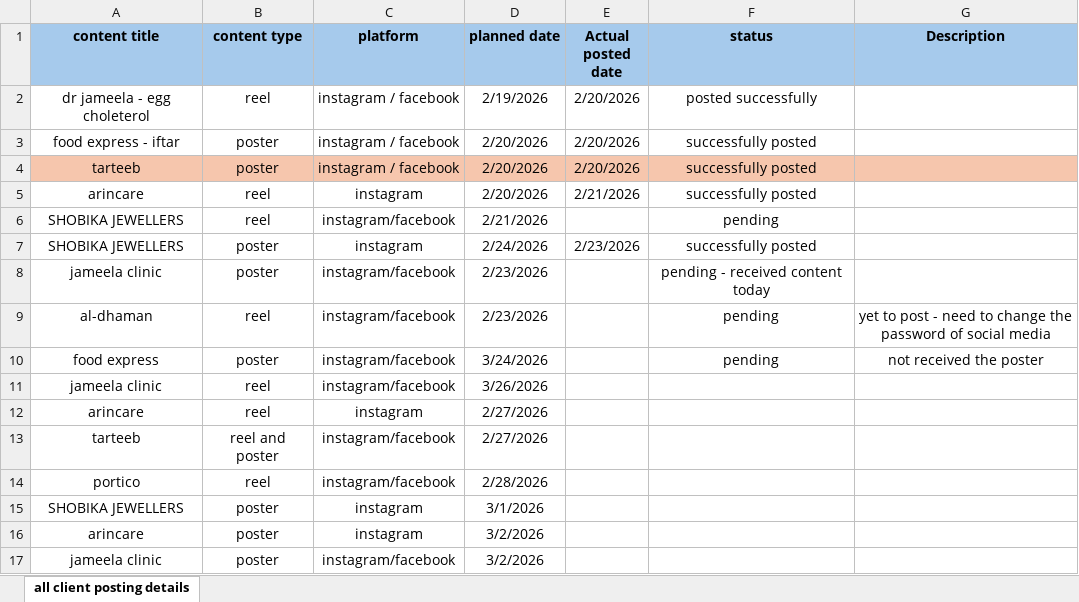
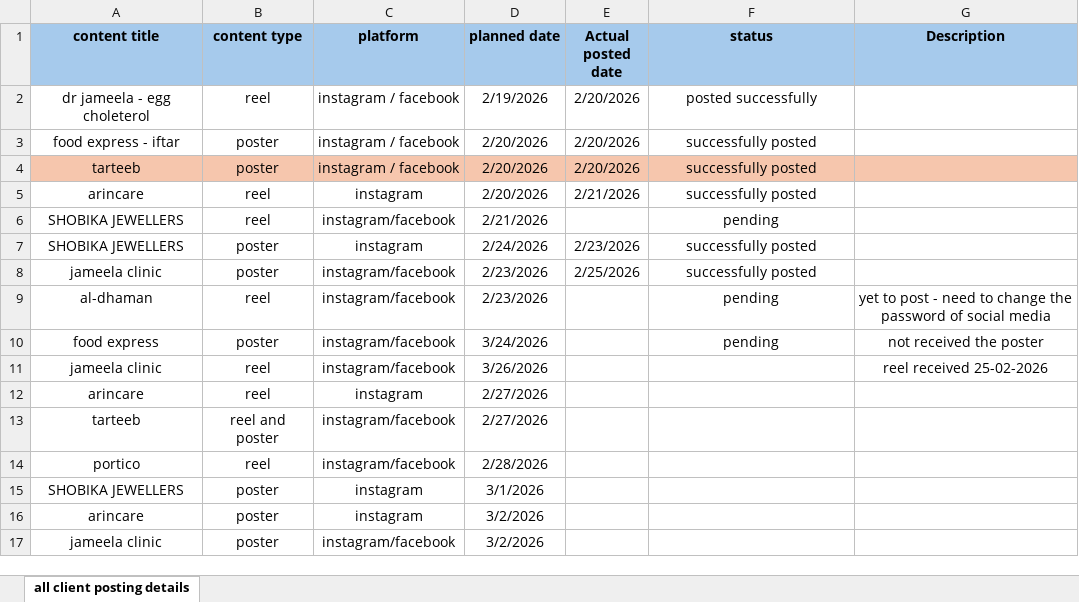
Before and after one commit to codebae-in/me-media, an Excel workbook: client posts status.xlsx, sheet all client posting details, drawn as a sheet; values as stored, in another font and other column widths than the file's, no borders; the diff names each change by its address in the sheet, - before the commit and + after, or states it on an @@ line.

```diff
--- a/client posts status.xlsx (sheet all client posting details)
+++ b/client posts status.xlsx (sheet all client posting details)
-E8 (Actual posted date): (empty)
+E8 (Actual posted date): 2/25/2026
-F8 (status): pending - received content today
+F8 (status): successfully posted
-G11 (Description): (empty)
+G11 (Description): reel received 25-02-2026
```
Also changed, not shown: 1 other file.
